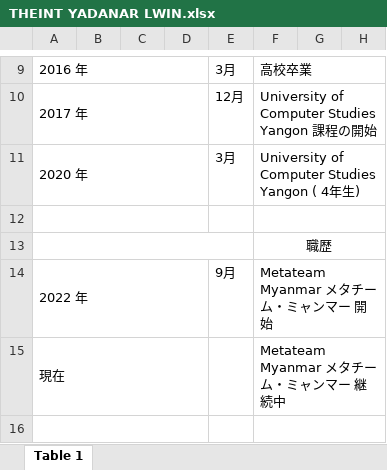
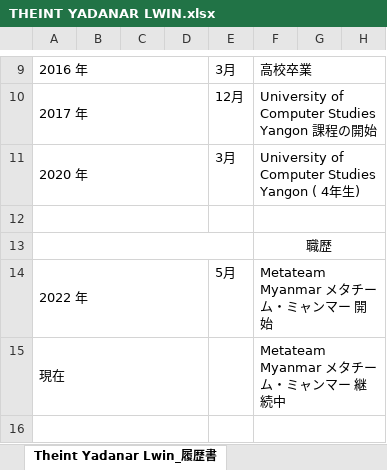
Before and after one commit to kei-99/portfolio, an Excel workbook: assets/THEINT YADANAR LWIN.xlsx, sheet Theint Yadanar Lwin_履歴書, drawn as a sheet; only a part is shown, gaps mark what is left out; values as stored, in another font and other column widths than the file's, no borders; charts and pictures not drawn; the diff covers the shown part only; the diff names each change by its address in the sheet, - before the commit and + after, or states it on an @@ line.

```diff
--- a/assets/THEINT YADANAR LWIN.xlsx (sheet Theint Yadanar Lwin_履歴書)
+++ b/assets/THEINT YADANAR LWIN.xlsx (sheet Theint Yadanar Lwin_履歴書)
-sheet tab: Table 1
+sheet tab: Theint Yadanar Lwin_履歴書
-E14: 9月
+E14: 5月
```
Also changed, not shown: 1 edited cell elsewhere in this sheet, 1 other file.
